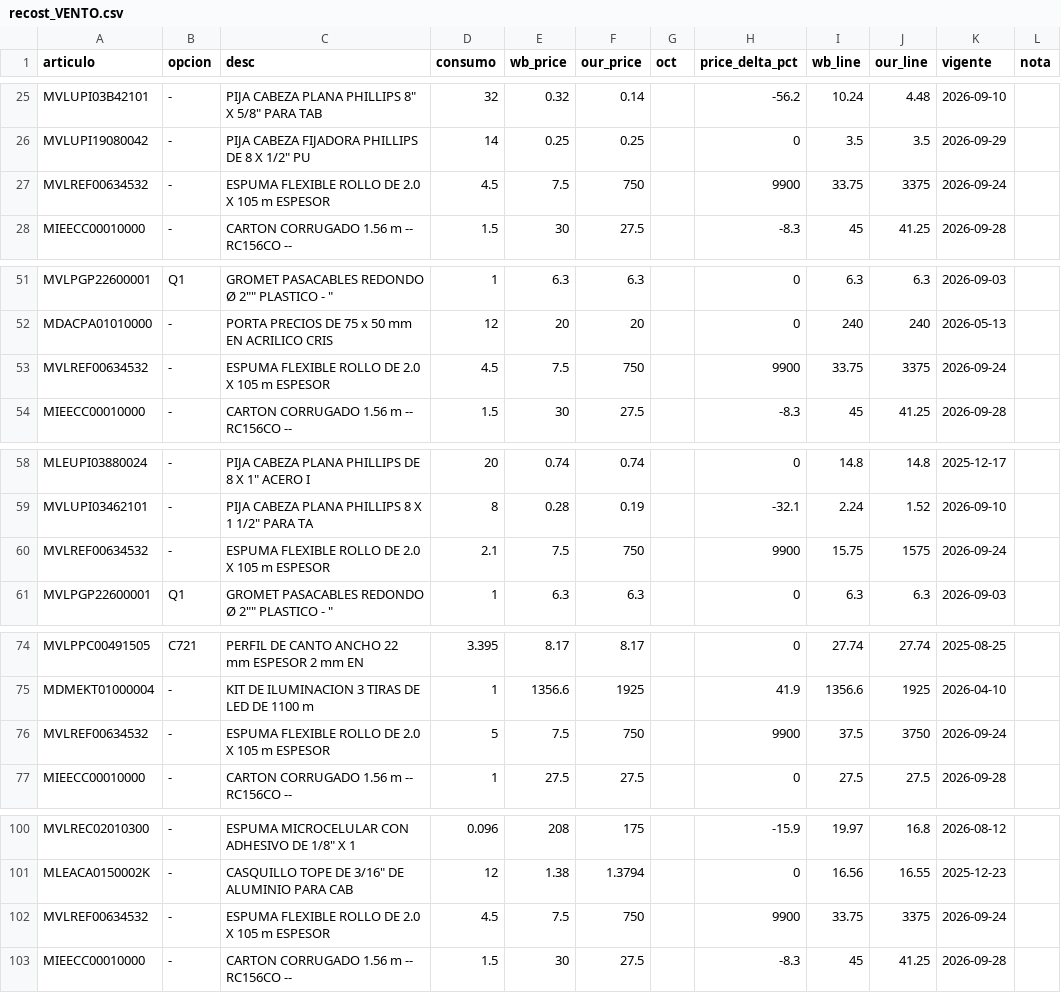
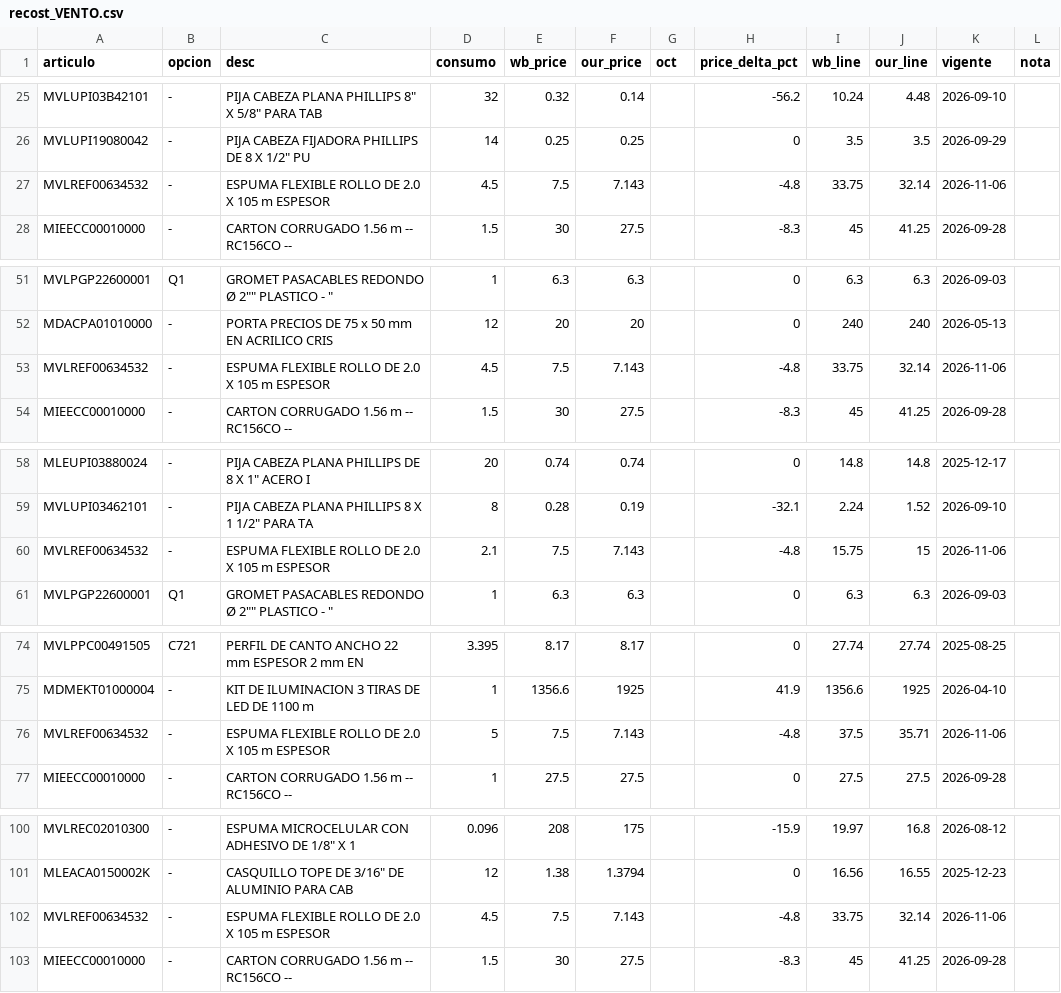
Before and after one commit to rodrigodelcastillo117-dotcom/costeador-vonhaucke, a CSV file: lab/datos_reales_drive/recost_post/recost_VENTO.csv, drawn as a sheet; only a part is shown, gaps mark what is left out.

```diff
--- a/lab/datos_reales_drive/recost_post/recost_VENTO.csv
+++ b/lab/datos_reales_drive/recost_post/recost_VENTO.csv
@@ -26,3 +26,3 @@ MVLUPI03B42101,-,"PIJA CABEZA PLANA PHILLIPS 8"" X 5/8"" PARA TAB",32,0.32,0.14,
 MVLUPI19080042,-,"PIJA CABEZA FIJADORA PHILLIPS DE 8 X 1/2""  PU",14,0.25,0.25,,0,3.5,3.5,2026-09-29,
-MVLREF00634532,-,ESPUMA FLEXIBLE  ROLLO DE 2.0 X 105 m ESPESOR,4.5,7.5,750,,9900,33.75,3375,2026-09-24,
+MVLREF00634532,-,ESPUMA FLEXIBLE  ROLLO DE 2.0 X 105 m ESPESOR,4.5,7.5,7.143,,-4.8,33.75,32.14,2026-11-06,
 MIEECC00010000,-,CARTON CORRUGADO  1.56 m   -- RC156CO --,1.5,30,27.5,,-8.3,45,41.25,2026-09-28,
@@ -52,3 +52,3 @@ MVLPGP22600001,Q1,"GROMET PASACABLES REDONDO Ø 2""""  PLASTICO - """,1,6.3,6.3,
 MDACPA01010000,-,PORTA PRECIOS DE 75 x 50 mm  EN ACRILICO CRIS,12,20,20,,0,240,240,2026-05-13,
-MVLREF00634532,-,ESPUMA FLEXIBLE  ROLLO DE 2.0 X 105 m ESPESOR,4.5,7.5,750,,9900,33.75,3375,2026-09-24,
+MVLREF00634532,-,ESPUMA FLEXIBLE  ROLLO DE 2.0 X 105 m ESPESOR,4.5,7.5,7.143,,-4.8,33.75,32.14,2026-11-06,
 MIEECC00010000,-,CARTON CORRUGADO  1.56 m   -- RC156CO --,1.5,30,27.5,,-8.3,45,41.25,2026-09-28,
@@ -59,3 +59,3 @@ MLEUPI03880024,-,"PIJA CABEZA PLANA PHILLIPS DE 8 X 1""  ACERO I",20,0.74,0.74,,
 MVLUPI03462101,-,"PIJA CABEZA PLANA PHILLIPS 8 X 1 1/2"" PARA TA",8,0.28,0.19,,-32.1,2.24,1.52,2026-09-10,
-MVLREF00634532,-,ESPUMA FLEXIBLE  ROLLO DE 2.0 X 105 m ESPESOR,2.1,7.5,750,,9900,15.75,1575,2026-09-24,
+MVLREF00634532,-,ESPUMA FLEXIBLE  ROLLO DE 2.0 X 105 m ESPESOR,2.1,7.5,7.143,,-4.8,15.75,15,2026-11-06,
 MVLPGP22600001,Q1,"GROMET PASACABLES REDONDO Ø 2""""  PLASTICO - """,1,6.3,6.3,,0,6.3,6.3,2026-09-03,
@@ -75,3 +75,3 @@ MVLPPC00491505,C721,PERFIL DE CANTO  ANCHO 22 mm ESPESOR 2 mm EN ,3.395,8.17,8.1
 MDMEKT01000004,-,KIT DE ILUMINACION   3 TIRAS DE LED DE 1100 m,1,1356.6,1925,,41.9,1356.6,1925,2026-04-10,
-MVLREF00634532,-,ESPUMA FLEXIBLE  ROLLO DE 2.0 X 105 m ESPESOR,5,7.5,750,,9900,37.5,3750,2026-09-24,
+MVLREF00634532,-,ESPUMA FLEXIBLE  ROLLO DE 2.0 X 105 m ESPESOR,5,7.5,7.143,,-4.8,37.5,35.71,2026-11-06,
 MIEECC00010000,-,CARTON CORRUGADO  1.56 m   -- RC156CO --,1,27.5,27.5,,0,27.5,27.5,2026-09-28,
@@ -101,3 +101,3 @@ MVLREC02010300,-,"ESPUMA MICROCELULAR CON ADHESIVO DE 1/8"" X 1 ",0.096,208,175,
 MLEACA0150002K,-,"CASQUILLO TOPE DE 3/16""  DE ALUMINIO PARA CAB",12,1.38,1.3794,,0,16.56,16.55,2025-12-23,
-MVLREF00634532,-,ESPUMA FLEXIBLE  ROLLO DE 2.0 X 105 m ESPESOR,4.5,7.5,750,,9900,33.75,3375,2026-09-24,
+MVLREF00634532,-,ESPUMA FLEXIBLE  ROLLO DE 2.0 X 105 m ESPESOR,4.5,7.5,7.143,,-4.8,33.75,32.14,2026-11-06,
 MIEECC00010000,-,CARTON CORRUGADO  1.56 m   -- RC156CO --,1.5,30,27.5,,-8.3,45,41.25,2026-09-28,
```
Also changed, not shown: lab/datos_reales_drive/recost_post/recost_TELCEL.csv, 4 other files.
